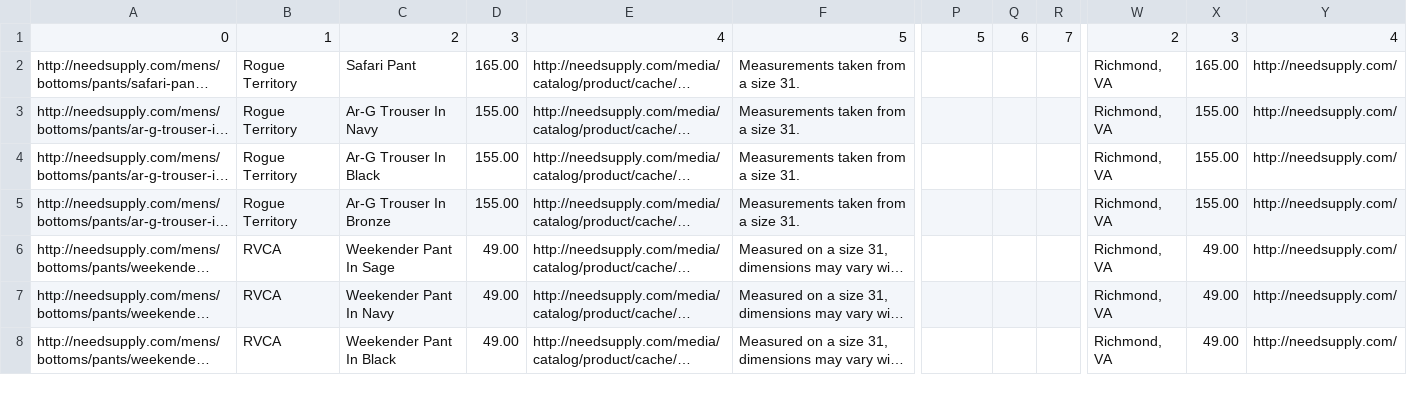
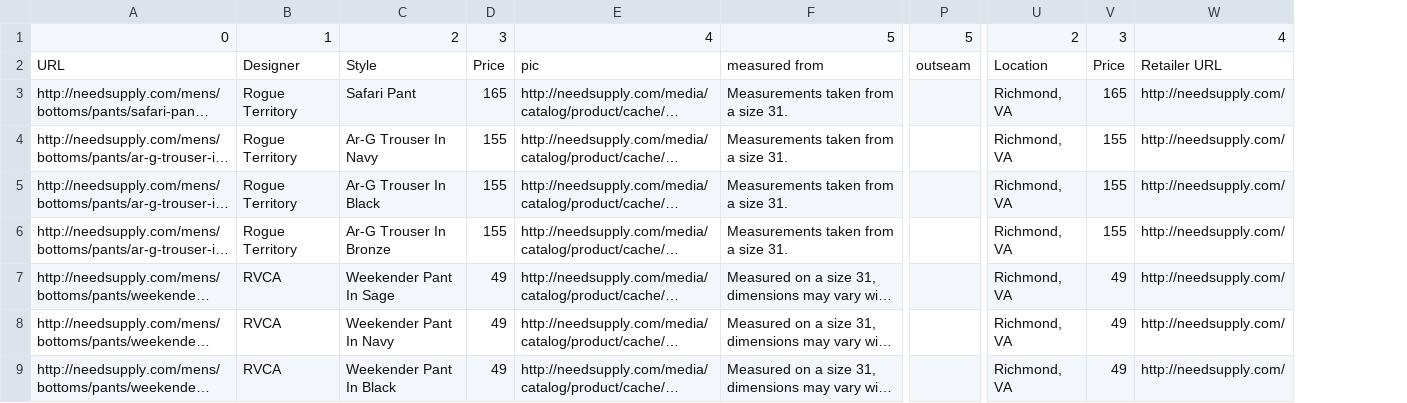
Before and after one commit to jsmoxon/ClotheslinerTest, a CSV file: snowflake/PantData/need_supply_clean.csv, drawn as a sheet; only a part is shown, gaps mark what is left out; long unchanged cells end in …; removed rows and columns are numbered as before the commit, all else as after; rows hold the shown columns only; the diff names each change by its address in the sheet, - before the commit and + after, or states it on an @@ line.

```diff
--- a/snowflake/PantData/need_supply_clean.csv
+++ b/snowflake/PantData/need_supply_clean.csv
-column D, rows 1-8: 3 | 165.00 | 155.00 | 155.00 | 155.00 | 49.00 | 49.00 | 49.00
+column D, row 1: 3; rows 3-9: 165 | 155 | 155 | 155 | 49 | 49 | 49
-column Q, row 1: 6
-column R, row 1: 7
-column X, rows 1-8: 3 | 165.00 | 155.00 | 155.00 | 155.00 | 49.00 | 49.00 | 49.00
+column V, row 1: 3; rows 3-9: 165 | 155 | 155 | 155 | 49 | 49 | 49
+row 2: URL | Designer | Style | Price | pic | measured from | outseam | Location | Price | Retailer URL
```
Also changed, not shown: 48 other files.
